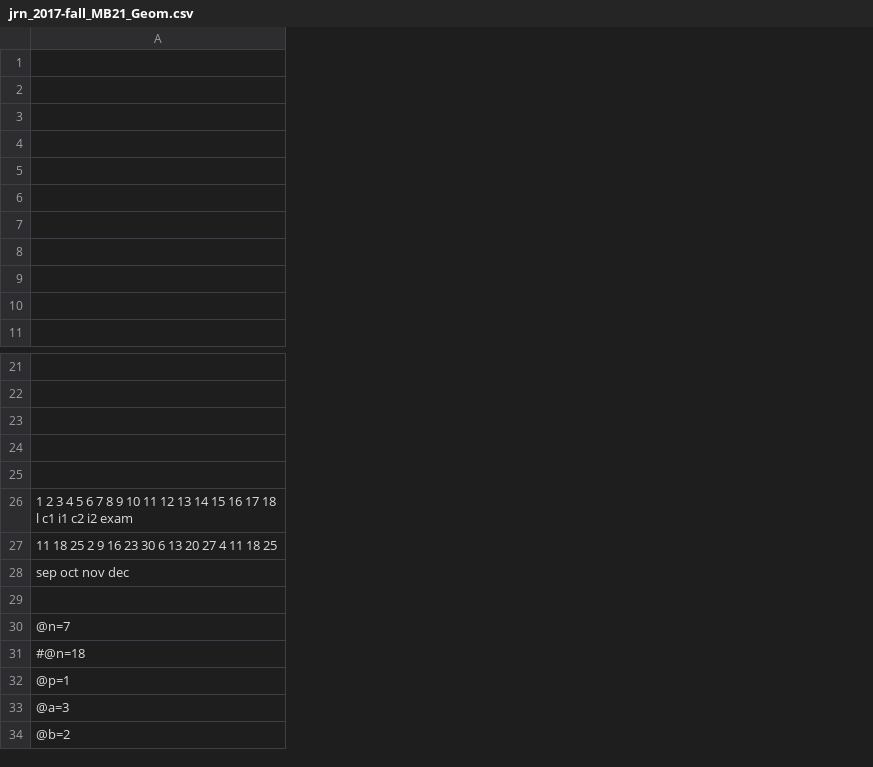
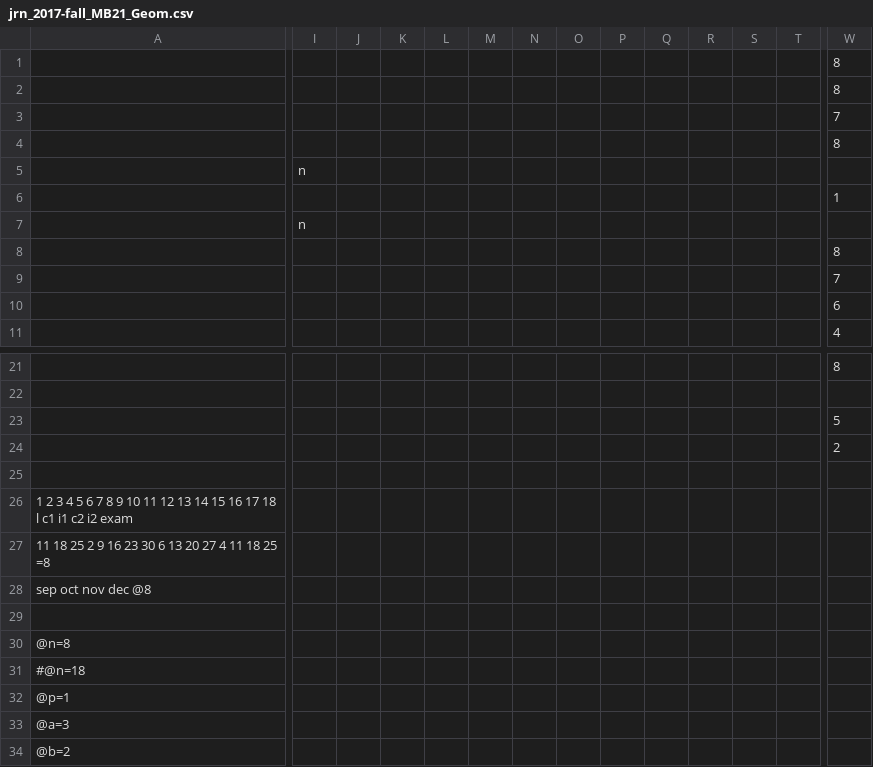
Before and after one commit to raxal/edu, a CSV file: 2017-fall/jrn/jrn_2017-fall_MB21_Geom.csv, drawn as a sheet; only a part is shown, gaps mark what is left out; the diff covers the shown part only; the diff names each change by its address in the sheet, - before the commit and + after, or states it on an @@ line.

```diff
--- a/2017-fall/jrn/jrn_2017-fall_MB21_Geom.csv
+++ b/2017-fall/jrn/jrn_2017-fall_MB21_Geom.csv
+column I, rows 5-7: n |  | n
+column J, empty
+column K, empty
+column L, empty
+column M, empty
+column N, empty
+column O, empty
+column P, empty
+column Q, empty
+column R, empty
+column S, empty
+column T, empty
+column W, rows 1-11: 8 | 8 | 7 | 8 |  | 1 |  | 8 | 7 | 6 | 4; rows 21-24: 8 |  | 5 | 2
-A27: 11 18 25 2 9 16 23 30 6 13 20 27 4 11 18 25
+A27: 11 18 25 2 9 16 23 30 6 13 20 27 4 11 18 25 =8
-A28: sep oct nov dec
+A28: sep oct nov dec @8
-A30: @n=7
+A30: @n=8
```
Also changed, not shown: 2 added columns elsewhere in this file, 2017-fall/jrn/jrn_2017-fall_IFB11_AnG.csv, 2017-fall/jrn/jrn_2017-fall_MB31_Discrete.csv, 1 other file.
